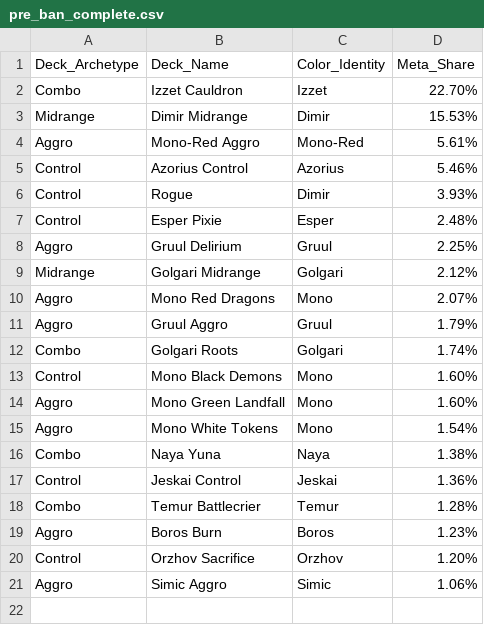
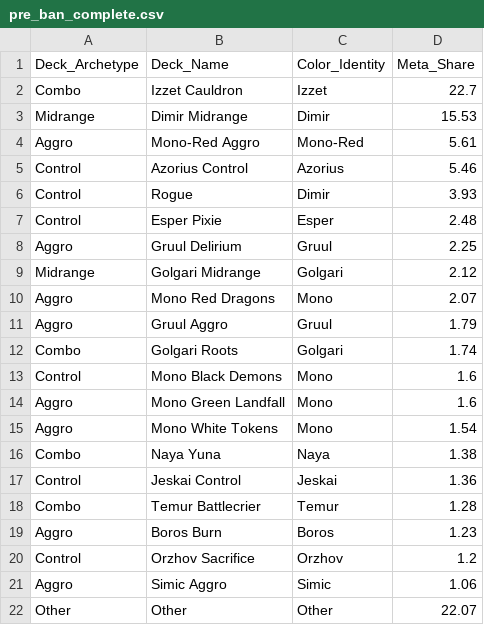
Before and after one commit to DKSaller/mtg_meta_analysis, a CSV file: scripts/pre_ban_complete.csv, drawn as a sheet.

Commit message:
added other to pre-ban

```diff
--- a/scripts/pre_ban_complete.csv
+++ b/scripts/pre_ban_complete.csv
@@ -1,21 +1,22 @@
 Deck_Archetype,Deck_Name,Color_Identity,Meta_Share
-Combo,Izzet Cauldron,Izzet,22.70%
-Midrange,Dimir Midrange,Dimir,15.53%
-Aggro,Mono-Red Aggro,Mono-Red,5.61%
-Control,Azorius Control,Azorius,5.46%
-Control,Rogue,Dimir,3.93%
-Control,Esper Pixie,Esper,2.48%
-Aggro,Gruul Delirium,Gruul,2.25%
-Midrange,Golgari Midrange,Golgari,2.12%
-Aggro,Mono Red Dragons,Mono,2.07%
-Aggro,Gruul Aggro,Gruul,1.79%
-Combo,Golgari Roots,Golgari,1.74%
-Control,Mono Black Demons,Mono,1.60%
-Aggro,Mono Green Landfall,Mono,1.60%
-Aggro,Mono White Tokens,Mono,1.54%
-Combo,Naya Yuna,Naya,1.38%
-Control,Jeskai Control,Jeskai,1.36%
-Combo,Temur Battlecrier,Temur,1.28%
-Aggro,Boros Burn,Boros,1.23%
-Control,Orzhov Sacrifice,Orzhov,1.20%
-Aggro,Simic Aggro,Simic,1.06%
+Combo,Izzet Cauldron,Izzet,22.7
+Midrange,Dimir Midrange,Dimir,15.53
+Aggro,Mono-Red Aggro,Mono-Red,5.61
+Control,Azorius Control,Azorius,5.46
+Control,Rogue,Dimir,3.93
+Control,Esper Pixie,Esper,2.48
+Aggro,Gruul Delirium,Gruul,2.25
+Midrange,Golgari Midrange,Golgari,2.12
+Aggro,Mono Red Dragons,Mono,2.07
+Aggro,Gruul Aggro,Gruul,1.79
+Combo,Golgari Roots,Golgari,1.74
+Control,Mono Black Demons,Mono,1.6
+Aggro,Mono Green Landfall,Mono,1.6
+Aggro,Mono White Tokens,Mono,1.54
+Combo,Naya Yuna,Naya,1.38
+Control,Jeskai Control,Jeskai,1.36
+Combo,Temur Battlecrier,Temur,1.28
+Aggro,Boros Burn,Boros,1.23
+Control,Orzhov Sacrifice,Orzhov,1.2
+Aggro,Simic Aggro,Simic,1.06
+Other,Other,Other,22.07
```
